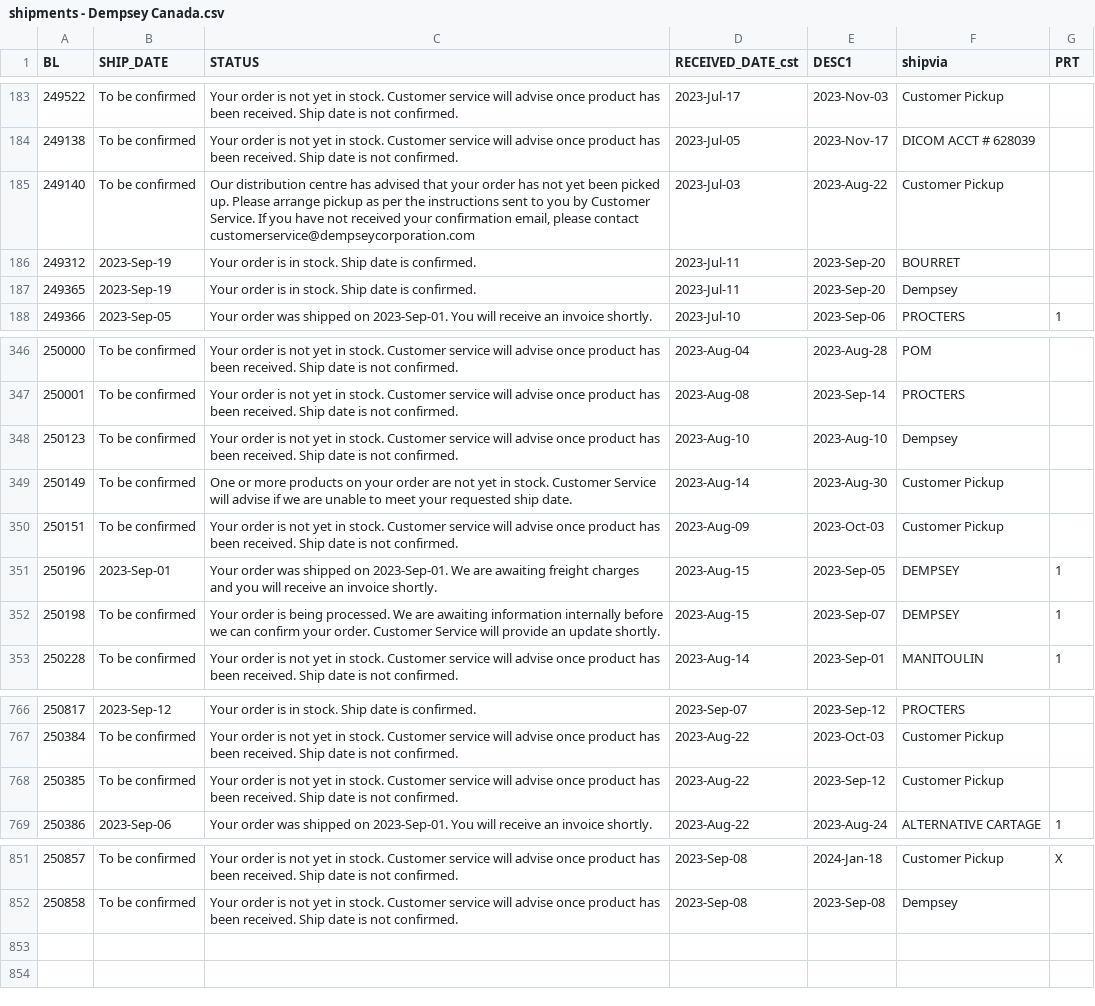
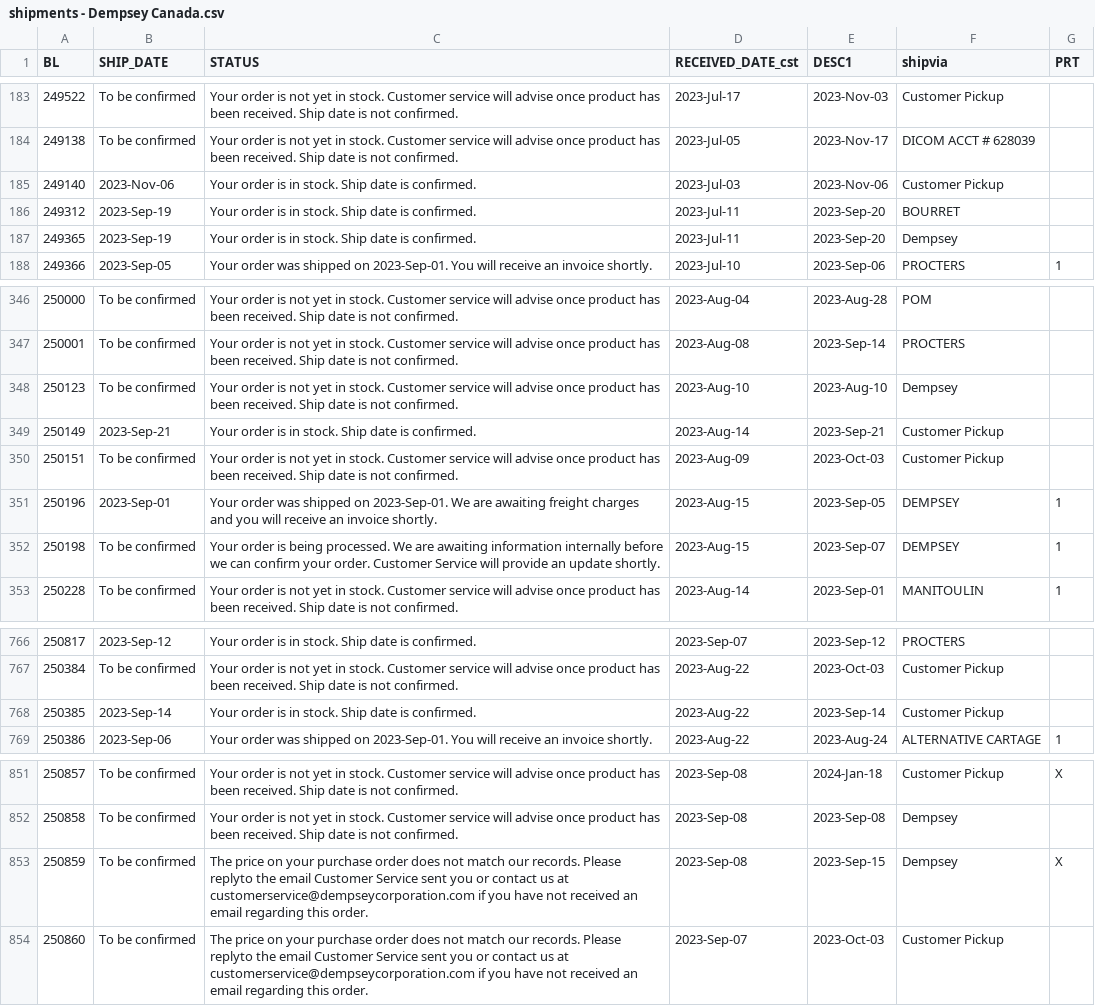
Before and after one commit to dempseysystems/dempseysystems.github.io, a CSV file: shipments - Dempsey Canada.csv, drawn as a sheet; only a part is shown, gaps mark what is left out.

```diff
--- a/shipments - Dempsey Canada.csv
+++ b/shipments - Dempsey Canada.csv
@@ -184,3 +184,3 @@ BL,SHIP_DATE,STATUS,RECEIVED_DATE_cst,DESC1,shipvia,PRT
 249138,To be confirmed,Your order is not yet in stock. Customer service will advise once product has been received. Ship date is not confirmed.,2023-Jul-05,2023-Nov-17,DICOM ACCT # 628039,
-249140,To be confirmed,"Our distribution centre has advised that your order has not yet been picked up. Please arrange pickup as per the instructions sent to you by Customer Service. If you have not received your confirmation email, please contact customerservice@dempseycorporation.com",2023-Jul-03,2023-Aug-22,Customer Pickup,
+249140,2023-Nov-06,Your order is in stock. Ship date is confirmed.,2023-Jul-03,2023-Nov-06,Customer Pickup,
 249312,2023-Sep-19,Your order is in stock. Ship date is confirmed.,2023-Jul-11,2023-Sep-20,BOURRET,
@@ -348,3 +348,3 @@ BL,SHIP_DATE,STATUS,RECEIVED_DATE_cst,DESC1,shipvia,PRT
 250123,To be confirmed,Your order is not yet in stock. Customer service will advise once product has been received. Ship date is not confirmed.,2023-Aug-10,2023-Aug-10,Dempsey,
-250149,To be confirmed,One or more products on your order are not yet in stock. Customer Service will advise if we are unable to meet your requested ship date.,2023-Aug-14,2023-Aug-30,Customer Pickup,
+250149,2023-Sep-21,Your order is in stock. Ship date is confirmed.,2023-Aug-14,2023-Sep-21,Customer Pickup,
 250151,To be confirmed,Your order is not yet in stock. Customer service will advise once product has been received. Ship date is not confirmed.,2023-Aug-09,2023-Oct-03,Customer Pickup,
@@ -767,3 +767,3 @@ BL,SHIP_DATE,STATUS,RECEIVED_DATE_cst,DESC1,shipvia,PRT
 250384,To be confirmed,Your order is not yet in stock. Customer service will advise once product has been received. Ship date is not confirmed.,2023-Aug-22,2023-Oct-03,Customer Pickup,
-250385,To be confirmed,Your order is not yet in stock. Customer service will advise once product has been received. Ship date is not confirmed.,2023-Aug-22,2023-Sep-12,Customer Pickup,
+250385,2023-Sep-14,Your order is in stock. Ship date is confirmed.,2023-Aug-22,2023-Sep-14,Customer Pickup,
 250386,2023-Sep-06,Your order was shipped on 2023-Sep-01. You will receive an invoice shortly.,2023-Aug-22,2023-Aug-24,ALTERNATIVE CARTAGE,1
@@ -852 +852,3 @@ BL,SHIP_DATE,STATUS,RECEIVED_DATE_cst,DESC1,shipvia,PRT
 250858,To be confirmed,Your order is not yet in stock. Customer service will advise once product has been received. Ship date is not confirmed.,2023-Sep-08,2023-Sep-08,Dempsey,
+250859,To be confirmed,The price on your purchase order does not match our records. Please replyto the email Customer Service sent you or contact us at customerservice@dempseycorporation.com if you have not received an email regarding this order.,2023-Sep-08,2023-Sep-15,Dempsey,X
+250860,To be confirmed,The price on your purchase order does not match our records. Please replyto the email Customer Service sent you or contact us at customerservice@dempseycorporation.com if you have not received an email regarding this order.,2023-Sep-07,2023-Oct-03,Customer Pickup,
```
Also changed, not shown: ordhfile-french - Dempsey US.csv, shipments-french - Dempsey Canada.csv, 5 other files.
